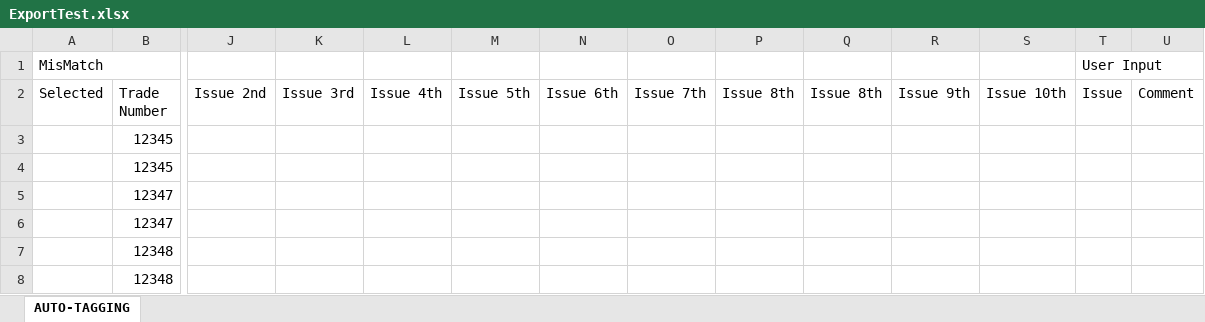
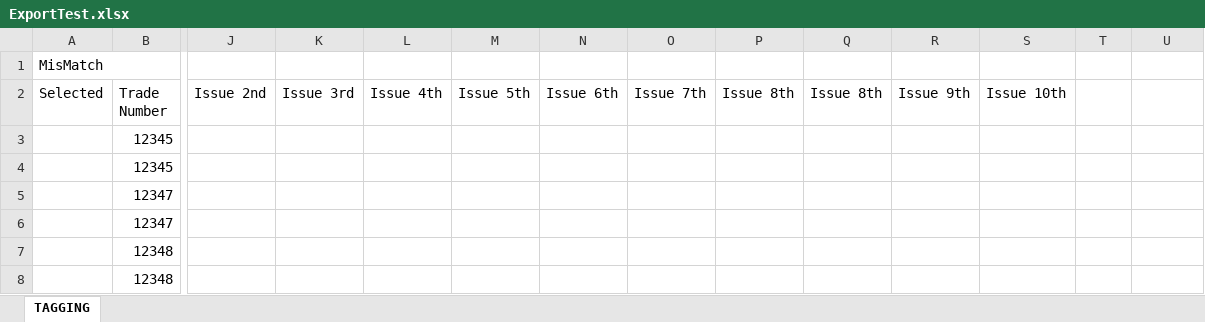
Before and after one commit to luanngu0111/autotag, an Excel workbook: export/ExportTest.xlsx, sheet TAGGING, drawn as a sheet; only a part is shown, gaps mark what is left out; values as stored, in another font and other column widths than the file's, no cell formats; the diff covers the shown part only; the diff names each change by its address in the sheet, - before the commit and + after, or states it on an @@ line.

```diff
--- a/export/ExportTest.xlsx (sheet TAGGING)
+++ b/export/ExportTest.xlsx (sheet TAGGING)
-sheet tab: AUTO-TAGGING
+sheet tab: TAGGING
-T1: User Input
+T1: (empty)
-T1:U1 merged
-T2: Issue
+T2: (empty)
-U2: Comment
+U2: (empty)
```
Also changed, not shown: merged cells elsewhere in this sheet, cell formats, 10 other files.
